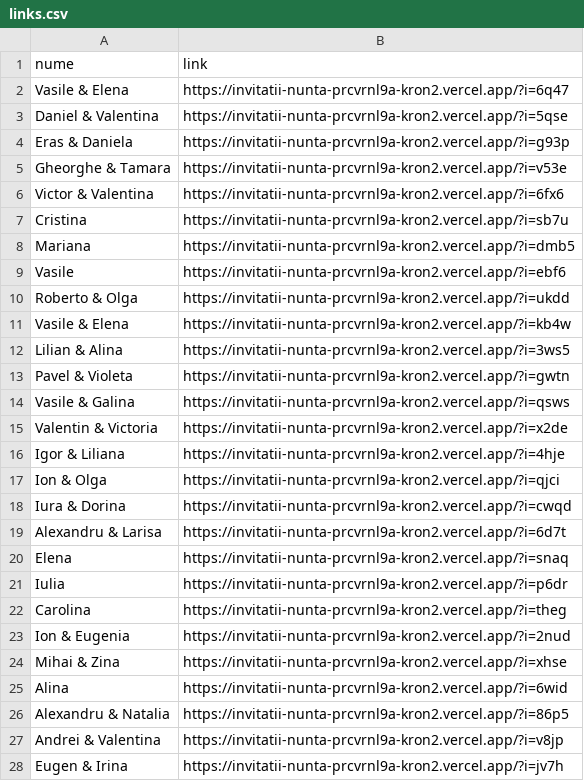
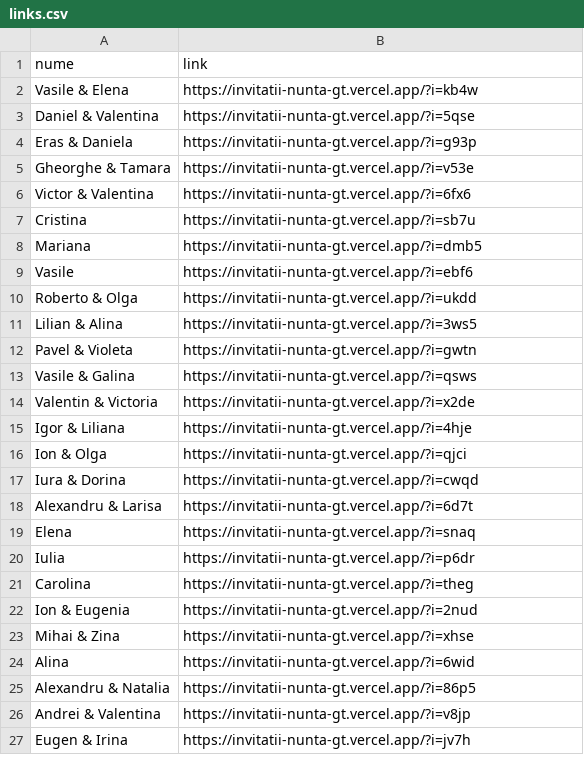
Before and after one commit to Kron4ck/invitatii-nunta, a CSV file: data/links.csv, drawn as a sheet; only a part is shown; the diff covers the shown part only.

```diff
--- a/data/links.csv
+++ b/data/links.csv
@@ -2,27 +2,26 @@ nume,link
-Vasile & Elena,https://invitatii-nunta-prcvrnl9a-kron2.vercel.app/?i=6q47
-Daniel & Valentina,https://invitatii-nunta-prcvrnl9a-kron2.vercel.app/?i=5qse
-Eras & Daniela,https://invitatii-nunta-prcvrnl9a-kron2.vercel.app/?i=g93p
-Gheorghe & Tamara,https://invitatii-nunta-prcvrnl9a-kron2.vercel.app/?i=v53e
-Victor & Valentina,https://invitatii-nunta-prcvrnl9a-kron2.vercel.app/?i=6fx6
-Cristina,https://invitatii-nunta-prcvrnl9a-kron2.vercel.app/?i=sb7u
-Mariana,https://invitatii-nunta-prcvrnl9a-kron2.vercel.app/?i=dmb5
-Vasile,https://invitatii-nunta-prcvrnl9a-kron2.vercel.app/?i=ebf6
-Roberto & Olga,https://invitatii-nunta-prcvrnl9a-kron2.vercel.app/?i=ukdd
-Vasile & Elena,https://invitatii-nunta-prcvrnl9a-kron2.vercel.app/?i=kb4w
-Lilian & Alina,https://invitatii-nunta-prcvrnl9a-kron2.vercel.app/?i=3ws5
-Pavel & Violeta,https://invitatii-nunta-prcvrnl9a-kron2.vercel.app/?i=gwtn
-Vasile & Galina,https://invitatii-nunta-prcvrnl9a-kron2.vercel.app/?i=qsws
-Valentin & Victoria,https://invitatii-nunta-prcvrnl9a-kron2.vercel.app/?i=x2de
-Igor & Liliana,https://invitatii-nunta-prcvrnl9a-kron2.vercel.app/?i=4hje
-Ion & Olga,https://invitatii-nunta-prcvrnl9a-kron2.vercel.app/?i=qjci
-Iura & Dorina,https://invitatii-nunta-prcvrnl9a-kron2.vercel.app/?i=cwqd
-Alexandru & Larisa,https://invitatii-nunta-prcvrnl9a-kron2.vercel.app/?i=6d7t
-Elena,https://invitatii-nunta-prcvrnl9a-kron2.vercel.app/?i=snaq
-Iulia,https://invitatii-nunta-prcvrnl9a-kron2.vercel.app/?i=p6dr
-Carolina,https://invitatii-nunta-prcvrnl9a-kron2.vercel.app/?i=theg
-Ion & Eugenia,https://invitatii-nunta-prcvrnl9a-kron2.vercel.app/?i=2nud
-Mihai & Zina,https://invitatii-nunta-prcvrnl9a-kron2.vercel.app/?i=xhse
-Alina,https://invitatii-nunta-prcvrnl9a-kron2.vercel.app/?i=6wid
-Alexandru & Natalia,https://invitatii-nunta-prcvrnl9a-kron2.vercel.app/?i=86p5
-Andrei & Valentina,https://invitatii-nunta-prcvrnl9a-kron2.vercel.app/?i=v8jp
-Eugen & Irina,https://invitatii-nunta-prcvrnl9a-kron2.vercel.app/?i=jv7h
+"Vasile & Elena","https://invitatii-nunta-gt.vercel.app/?i=kb4w"
+"Daniel & Valentina","https://invitatii-nunta-gt.vercel.app/?i=5qse"
+"Eras & Daniela","https://invitatii-nunta-gt.vercel.app/?i=g93p"
+"Gheorghe & Tamara","https://invitatii-nunta-gt.vercel.app/?i=v53e"
+"Victor & Valentina","https://invitatii-nunta-gt.vercel.app/?i=6fx6"
+"Cristina","https://invitatii-nunta-gt.vercel.app/?i=sb7u"
+"Mariana","https://invitatii-nunta-gt.vercel.app/?i=dmb5"
+"Vasile","https://invitatii-nunta-gt.vercel.app/?i=ebf6"
+"Roberto & Olga","https://invitatii-nunta-gt.vercel.app/?i=ukdd"
+"Lilian & Alina","https://invitatii-nunta-gt.vercel.app/?i=3ws5"
+"Pavel & Violeta","https://invitatii-nunta-gt.vercel.app/?i=gwtn"
+"Vasile & Galina","https://invitatii-nunta-gt.vercel.app/?i=qsws"
+"Valentin & Victoria","https://invitatii-nunta-gt.vercel.app/?i=x2de"
+"Igor & Liliana","https://invitatii-nunta-gt.vercel.app/?i=4hje"
+"Ion & Olga","https://invitatii-nunta-gt.vercel.app/?i=qjci"
+"Iura & Dorina","https://invitatii-nunta-gt.vercel.app/?i=cwqd"
+"Alexandru & Larisa","https://invitatii-nunta-gt.vercel.app/?i=6d7t"
+"Elena","https://invitatii-nunta-gt.vercel.app/?i=snaq"
+"Iulia","https://invitatii-nunta-gt.vercel.app/?i=p6dr"
+"Carolina","https://invitatii-nunta-gt.vercel.app/?i=theg"
+"Ion & Eugenia","https://invitatii-nunta-gt.vercel.app/?i=2nud"
+"Mihai & Zina","https://invitatii-nunta-gt.vercel.app/?i=xhse"
+"Alina","https://invitatii-nunta-gt.vercel.app/?i=6wid"
+"Alexandru & Natalia","https://invitatii-nunta-gt.vercel.app/?i=86p5"
+"Andrei & Valentina","https://invitatii-nunta-gt.vercel.app/?i=v8jp"
+"Eugen & Irina","https://invitatii-nunta-gt.vercel.app/?i=jv7h"
```
Also changed, not shown: 1 removed row and 5 edited cells elsewhere in this file, data/links-backup.csv, 3 other files.
